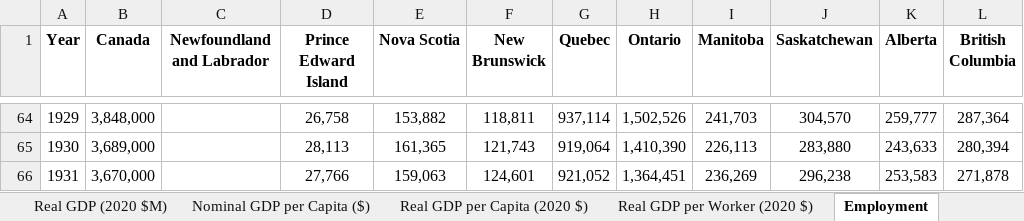
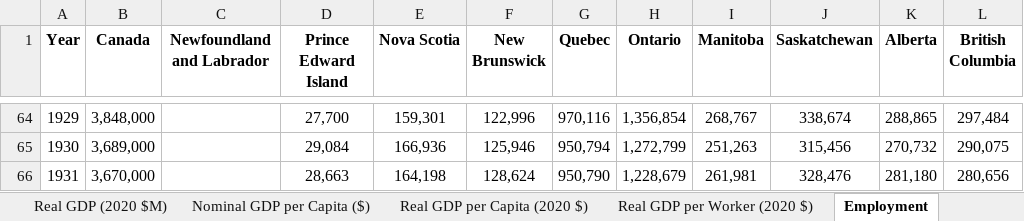
Before and after one commit to FONCanada/FONmacro, an Excel workbook: FON Macroeconomic Data.xlsx, sheet Employment, drawn as a sheet; only a part is shown, gaps mark what is left out; values as stored, in another font and other column widths than the file's, no borders; the diff covers the shown part only; the diff names each change by its address in the sheet, - before the commit and + after, or states it on an @@ line.

```diff
--- a/FON Macroeconomic Data.xlsx (sheet Employment)
+++ b/FON Macroeconomic Data.xlsx (sheet Employment)
-D64 (Prince Edward Island): 26,758
+D64 (Prince Edward Island): 27,700
-E64 (Nova Scotia): 153,882
+E64 (Nova Scotia): 159,301
-F64 (New Brunswick): 118,811
+F64 (New Brunswick): 122,996
-G64 (Quebec): 937,114
+G64 (Quebec): 970,116
-H64 (Ontario): 1,502,526
+H64 (Ontario): 1,356,854
-I64 (Manitoba): 241,703
+I64 (Manitoba): 268,767
-J64 (Saskatchewan): 304,570
+J64 (Saskatchewan): 338,674
-K64 (Alberta): 259,777
+K64 (Alberta): 288,865
-L64 (British Columbia): 287,364
+L64 (British Columbia): 297,484
-D65 (Prince Edward Island): 28,113
+D65 (Prince Edward Island): 29,084
-E65 (Nova Scotia): 161,365
+E65 (Nova Scotia): 166,936
-F65 (New Brunswick): 121,743
+F65 (New Brunswick): 125,946
-G65 (Quebec): 919,064
+G65 (Quebec): 950,794
-H65 (Ontario): 1,410,390
+H65 (Ontario): 1,272,799
-I65 (Manitoba): 226,113
+I65 (Manitoba): 251,263
-J65 (Saskatchewan): 283,880
+J65 (Saskatchewan): 315,456
-K65 (Alberta): 243,633
+K65 (Alberta): 270,732
-L65 (British Columbia): 280,394
+L65 (British Columbia): 290,075
-D66 (Prince Edward Island): 27,766
+D66 (Prince Edward Island): 28,663
-E66 (Nova Scotia): 159,063
+E66 (Nova Scotia): 164,198
-F66 (New Brunswick): 124,601
+F66 (New Brunswick): 128,624
-G66 (Quebec): 921,052
+G66 (Quebec): 950,790
-H66 (Ontario): 1,364,451
+H66 (Ontario): 1,228,679
-I66 (Manitoba): 236,269
+I66 (Manitoba): 261,981
-J66 (Saskatchewan): 296,238
+J66 (Saskatchewan): 328,476
-K66 (Alberta): 253,583
+K66 (Alberta): 281,180
-L66 (British Columbia): 271,878
+L66 (British Columbia): 280,656
```
Also changed, not shown: 153 edited cells elsewhere in this sheet, sheet Real GDP per Worker (2020 $), 2 other files.
